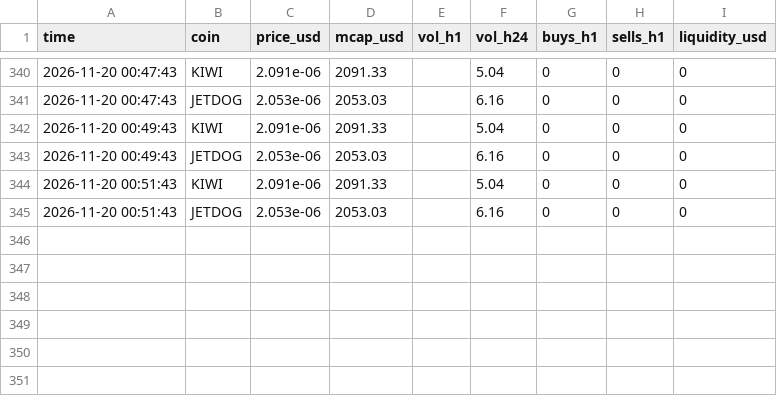
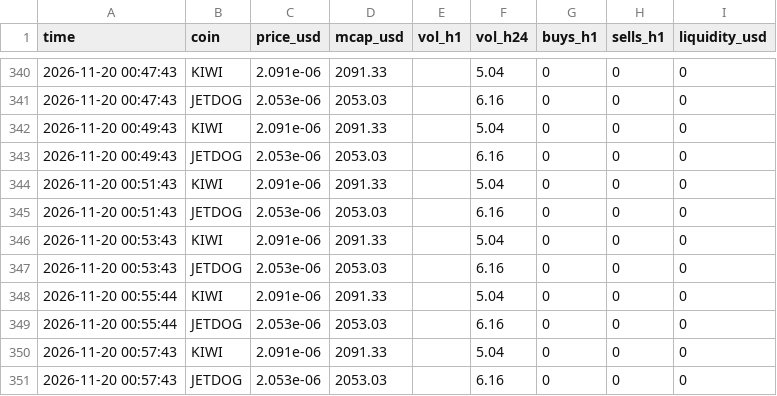
Before and after one commit to marion2702/coin-tracker, a CSV file: history.csv, drawn as a sheet; only a part is shown, gaps mark what is left out.

```diff
--- a/history.csv
+++ b/history.csv
@@ -345 +345,7 @@ time,coin,price_usd,mcap_usd,vol_h1,vol_h24,buys_h1,sells_h1,liquidity_usd
 2026-11-20 00:51:43,JETDOG,2.053e-06,2053.03,,6.16,0,0,0
+2026-11-20 00:53:43,KIWI,2.091e-06,2091.33,,5.04,0,0,0
+2026-11-20 00:53:43,JETDOG,2.053e-06,2053.03,,6.16,0,0,0
+2026-11-20 00:55:44,KIWI,2.091e-06,2091.33,,5.04,0,0,0
+2026-11-20 00:55:44,JETDOG,2.053e-06,2053.03,,6.16,0,0,0
+2026-11-20 00:57:43,KIWI,2.091e-06,2091.33,,5.04,0,0,0
+2026-11-20 00:57:43,JETDOG,2.053e-06,2053.03,,6.16,0,0,0
```
Also changed, not shown: paper_trades.csv, scanner_alerts.csv, 2 other files.
